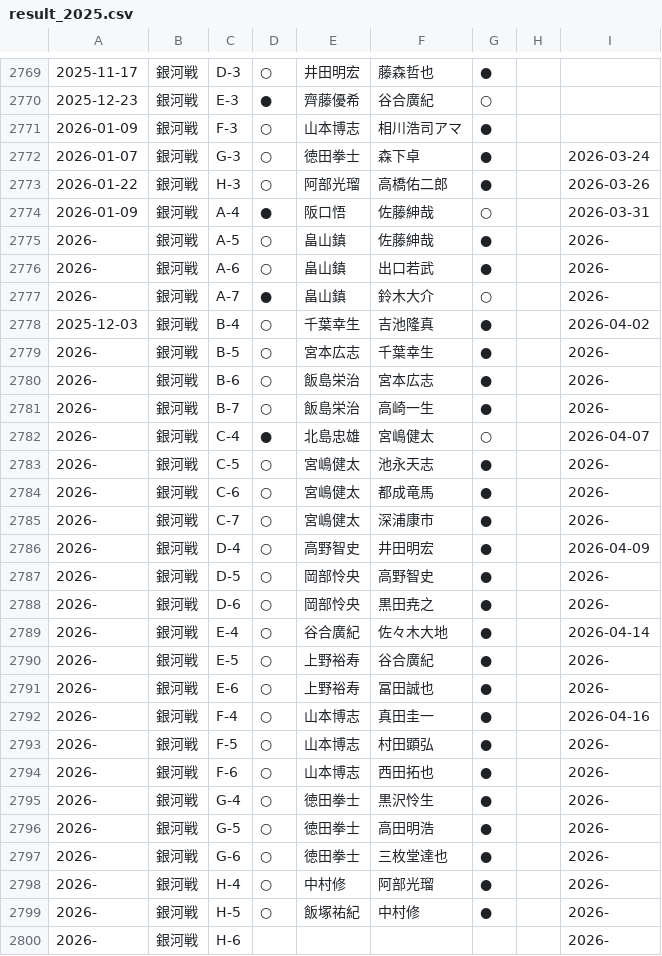
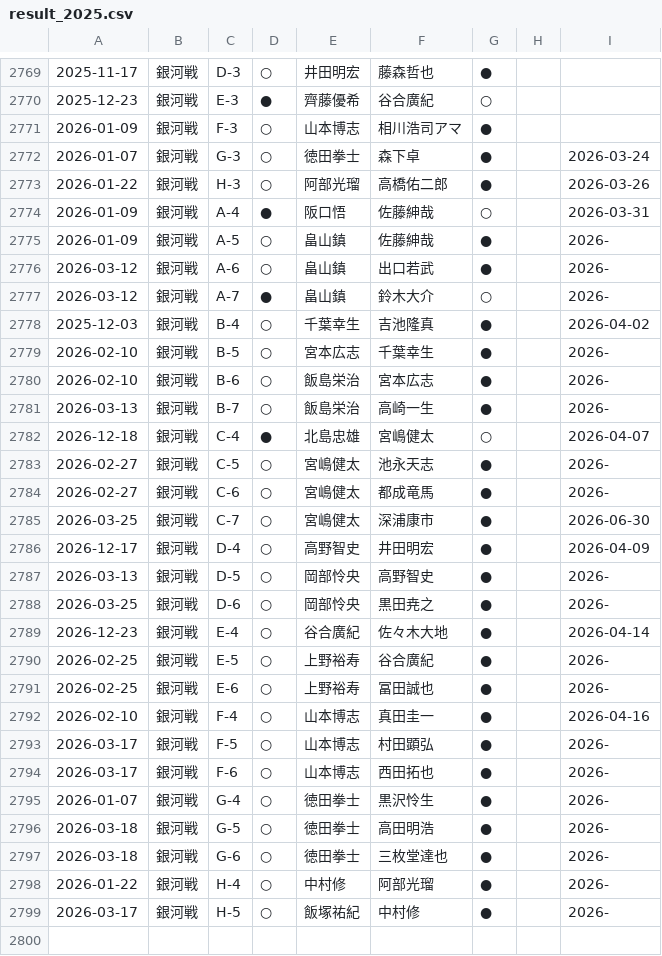
Before and after one commit to ulti-shogi/mate-shogi, a CSV file: result_2025.csv, drawn as a sheet; only a part is shown, gaps mark what is left out.

```diff
--- a/result_2025.csv
+++ b/result_2025.csv
@@ -2774,27 +2774,26 @@
 2026-01-09,銀河戦,A-4,●,阪口悟,佐藤紳哉,○,,2026-03-31
-2026-,銀河戦,A-5,○,畠山鎮,佐藤紳哉,●,,2026-
-2026-,銀河戦,A-6,○,畠山鎮,出口若武,●,,2026-
-2026-,銀河戦,A-7,●,畠山鎮,鈴木大介,○,,2026-
+2026-01-09,銀河戦,A-5,○,畠山鎮,佐藤紳哉,●,,2026-
+2026-03-12,銀河戦,A-6,○,畠山鎮,出口若武,●,,2026-
+2026-03-12,銀河戦,A-7,●,畠山鎮,鈴木大介,○,,2026-
 2025-12-03,銀河戦,B-4,○,千葉幸生,吉池隆真,●,,2026-04-02
-2026-,銀河戦,B-5,○,宮本広志,千葉幸生,●,,2026-
-2026-,銀河戦,B-6,○,飯島栄治,宮本広志,●,,2026-
-2026-,銀河戦,B-7,○,飯島栄治,高崎一生,●,,2026-
-2026-,銀河戦,C-4,●,北島忠雄,宮嶋健太,○,,2026-04-07
-2026-,銀河戦,C-5,○,宮嶋健太,池永天志,●,,2026-
-2026-,銀河戦,C-6,○,宮嶋健太,都成竜馬,●,,2026-
-2026-,銀河戦,C-7,○,宮嶋健太,深浦康市,●,,2026-
-2026-,銀河戦,D-4,○,高野智史,井田明宏,●,,2026-04-09
-2026-,銀河戦,D-5,○,岡部怜央,高野智史,●,,2026-
-2026-,銀河戦,D-6,○,岡部怜央,黒田尭之,●,,2026-
-2026-,銀河戦,E-4,○,谷合廣紀,佐々木大地,●,,2026-04-14
-2026-,銀河戦,E-5,○,上野裕寿,谷合廣紀,●,,2026-
-2026-,銀河戦,E-6,○,上野裕寿,冨田誠也,●,,2026-
-2026-,銀河戦,F-4,○,山本博志,真田圭一,●,,2026-04-16
-2026-,銀河戦,F-5,○,山本博志,村田顕弘,●,,2026-
-2026-,銀河戦,F-6,○,山本博志,西田拓也,●,,2026-
-2026-,銀河戦,G-4,○,徳田拳士,黒沢怜生,●,,2026-
-2026-,銀河戦,G-5,○,徳田拳士,高田明浩,●,,2026-
-2026-,銀河戦,G-6,○,徳田拳士,三枚堂達也,●,,2026-
-2026-,銀河戦,H-4,○,中村修,阿部光瑠,●,,2026-
-2026-,銀河戦,H-5,○,飯塚祐紀,中村修,●,,2026-
-2026-,銀河戦,H-6,,,,,,2026-
+2026-02-10,銀河戦,B-5,○,宮本広志,千葉幸生,●,,2026-
+2026-02-10,銀河戦,B-6,○,飯島栄治,宮本広志,●,,2026-
+2026-03-13,銀河戦,B-7,○,飯島栄治,高崎一生,●,,2026-
+2026-12-18,銀河戦,C-4,●,北島忠雄,宮嶋健太,○,,2026-04-07
+2026-02-27,銀河戦,C-5,○,宮嶋健太,池永天志,●,,2026-
+2026-02-27,銀河戦,C-6,○,宮嶋健太,都成竜馬,●,,2026-
+2026-03-25,銀河戦,C-7,○,宮嶋健太,深浦康市,●,,2026-06-30
+2026-12-17,銀河戦,D-4,○,高野智史,井田明宏,●,,2026-04-09
+2026-03-13,銀河戦,D-5,○,岡部怜央,高野智史,●,,2026-
+2026-03-25,銀河戦,D-6,○,岡部怜央,黒田尭之,●,,2026-
+2026-12-23,銀河戦,E-4,○,谷合廣紀,佐々木大地,●,,2026-04-14
+2026-02-25,銀河戦,E-5,○,上野裕寿,谷合廣紀,●,,2026-
+2026-02-25,銀河戦,E-6,○,上野裕寿,冨田誠也,●,,2026-
+2026-02-10,銀河戦,F-4,○,山本博志,真田圭一,●,,2026-04-16
+2026-03-17,銀河戦,F-5,○,山本博志,村田顕弘,●,,2026-
+2026-03-17,銀河戦,F-6,○,山本博志,西田拓也,●,,2026-
+2026-01-07,銀河戦,G-4,○,徳田拳士,黒沢怜生,●,,2026-
+2026-03-18,銀河戦,G-5,○,徳田拳士,高田明浩,●,,2026-
+2026-03-18,銀河戦,G-6,○,徳田拳士,三枚堂達也,●,,2026-
+2026-01-22,銀河戦,H-4,○,中村修,阿部光瑠,●,,2026-
+2026-03-17,銀河戦,H-5,○,飯塚祐紀,中村修,●,,2026-
```
Also changed, not shown: result_2026.csv.
